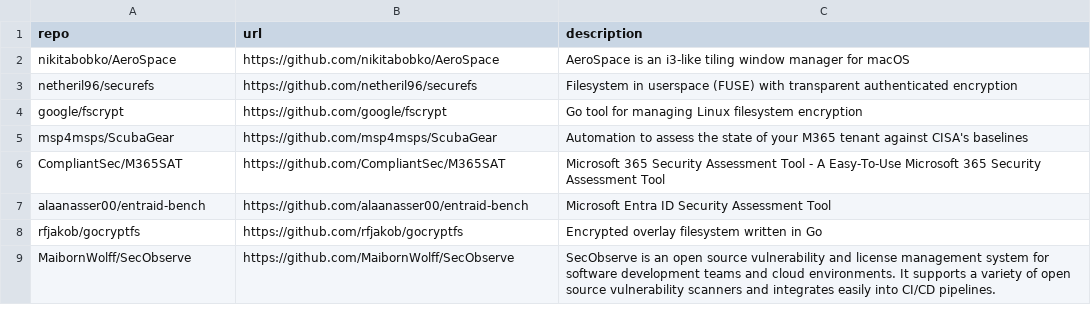
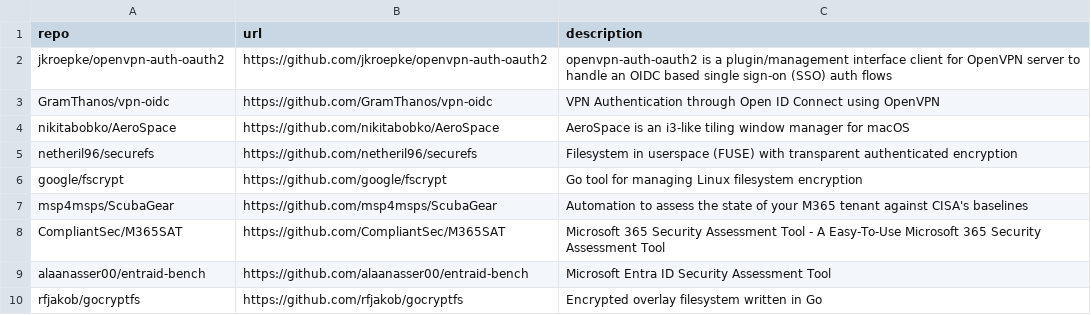
Before and after one commit to Genzer/starred-github-repos, a CSV file: Genzer.starred.csv, drawn as a sheet; only a part is shown; the shorter side is filled out with more unchanged rows; the diff names each change by its address in the sheet, - before the commit and + after, or states it on an @@ line.

```diff
--- a/Genzer.starred.csv
+++ b/Genzer.starred.csv
+row 2: jkroepke/openvpn-auth-oauth2 | https://github.com/jkroepke/openvpn-auth-oauth2 | openvpn-auth-oauth2 is a plugin/management interface client for OpenVPN server to handle an OIDC based single sign-on (SSO) auth flows
+row 3: GramThanos/vpn-oidc | https://github.com/GramThanos/vpn-oidc | VPN Authentication through Open ID Connect using OpenVPN
```
